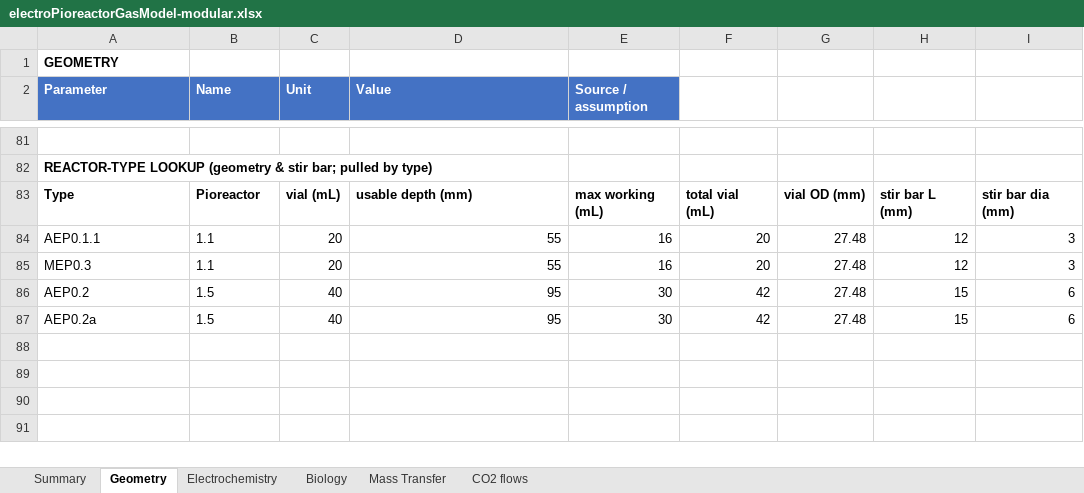
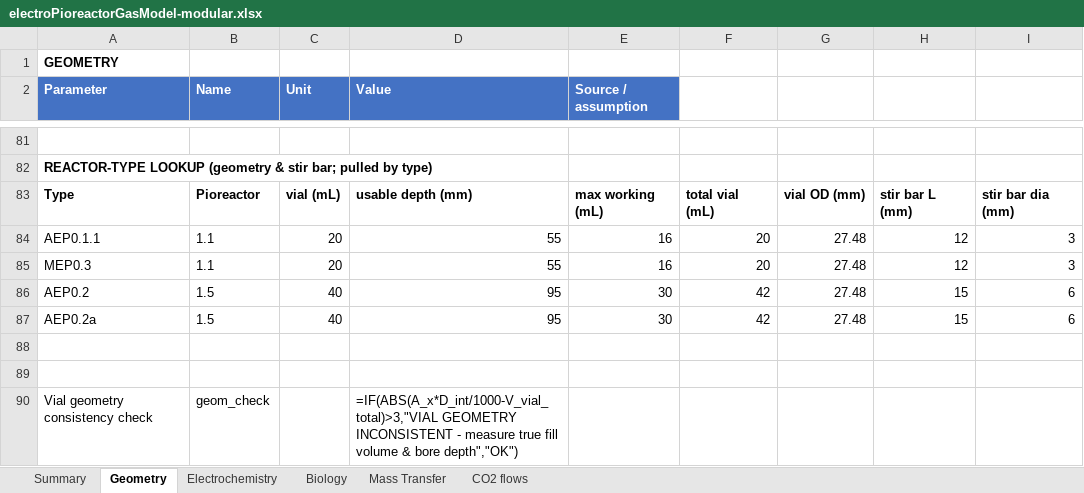
Before and after one commit to amy-bo/electroPioreactor, an Excel workbook: Media/electroPioreactorGasModel-modular.xlsx, sheet Geometry, drawn as a sheet; only a part is shown, gaps mark what is left out; values as stored, in another font and other column widths than the file's, no borders; formulas without a stored value are shown as written; conditional formats not drawn; the diff names each change by its address in the sheet, - before the commit and + after, or states it on an @@ line.

```diff
--- a/Media/electroPioreactorGasModel-modular.xlsx (sheet Geometry)
+++ b/Media/electroPioreactorGasModel-modular.xlsx (sheet Geometry)
+row 88: (empty)
+row 89: (empty)
+row 90: Vial geometry consistency check | geom_check |  | =IF(ABS(A_x*D_int/1000-V_vial_total)>3,"VIAL GEOMETRY INCONSISTENT - measure true fill volume & bore depth","OK")
```
Also changed, not shown: sheet Summary, sheet Mass Transfer, sheet Biology.
